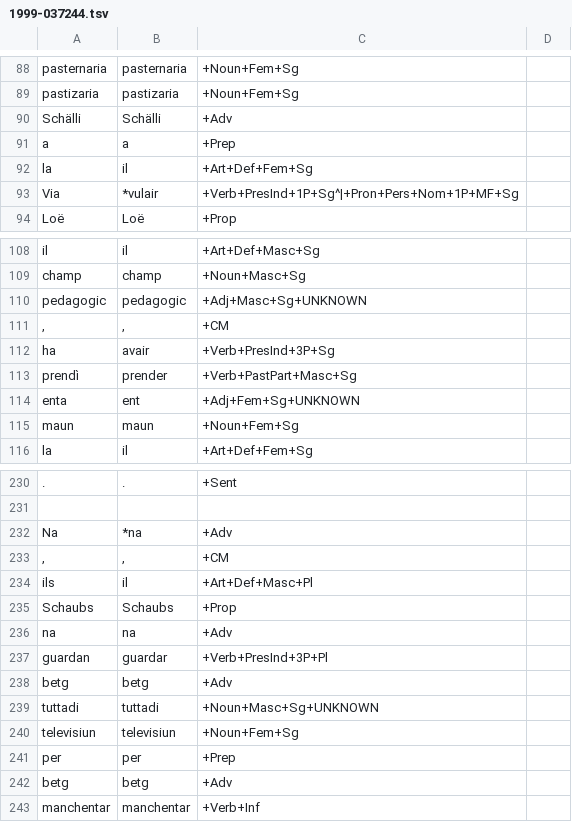
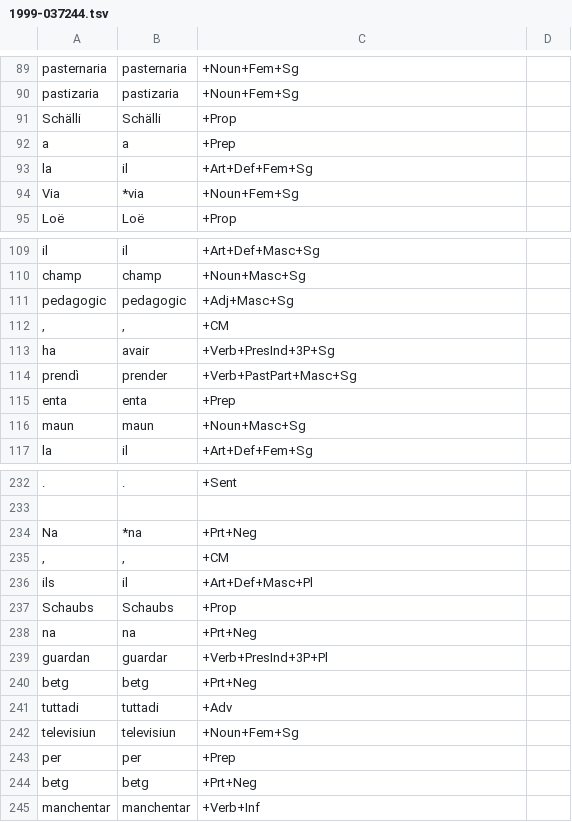
Before and after one commit to simon-clematide/rumantsch-grischun, a TSV file: crf-morphological-analyzer/train/rmquotidiana/1999-037244.tsv, drawn as a sheet; only a part is shown, gaps mark what is left out; addresses are those after the commit; the diff covers the shown part only; the diff names each change by its address in the sheet, - before the commit and + after, or states it on an @@ line.

```diff
--- a/crf-morphological-analyzer/train/rmquotidiana/1999-037244.tsv
+++ b/crf-morphological-analyzer/train/rmquotidiana/1999-037244.tsv
-C91: +Adv
+C91: +Prop
-B94: *vulair
+B94: *via
-C94: +Verb+PresInd+1P+Sg^|+Pron+Pers+Nom+1P+MF+Sg
+C94: +Noun+Fem+Sg
-C111: +Adj+Masc+Sg+UNKNOWN
+C111: +Adj+Masc+Sg
-B115: ent
+B115: enta
-C115: +Adj+Fem+Sg+UNKNOWN
+C115: +Prep
-C116: +Noun+Fem+Sg
+C116: +Noun+Masc+Sg
-C234: +Adv
+C234: +Prt+Neg
-C238: +Adv
+C238: +Prt+Neg
-C240: +Adv
+C240: +Prt+Neg
-C241: +Noun+Masc+Sg+UNKNOWN
+C241: +Adv
-C244: +Adv
+C244: +Prt+Neg
```
Also changed, not shown: 2 added rows and 74 edited cells elsewhere in this file.
